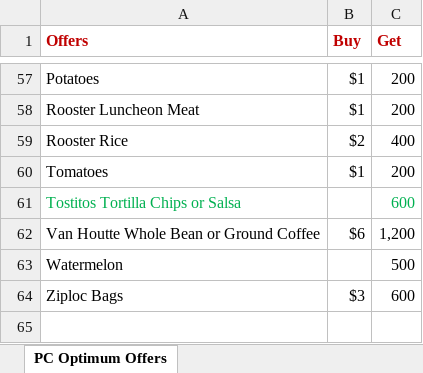
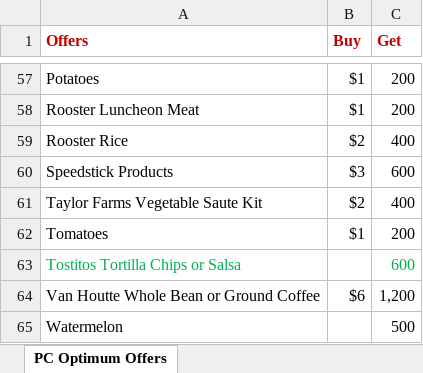
Before and after one commit to futomaki-bit/pcoptimum_html, an Excel workbook: excel/PCoptimum.xlsx, sheet PC Optimum Offers, drawn as a sheet; only a part is shown, gaps mark what is left out; the shorter side is filled out with more unchanged rows; values as stored, in another font and other column widths than the file's, no borders; the diff names each change by its address in the sheet, - before the commit and + after, or states it on an @@ line.

Commit message:
Update offers list

```diff
--- a/excel/PCoptimum.xlsx (sheet PC Optimum Offers)
+++ b/excel/PCoptimum.xlsx (sheet PC Optimum Offers)
+row 60: Speedstick Products | $3 | 600
+row 61: Taylor Farms Vegetable Saute Kit | $2 | 400
```
Also changed, not shown: 1 other file.
